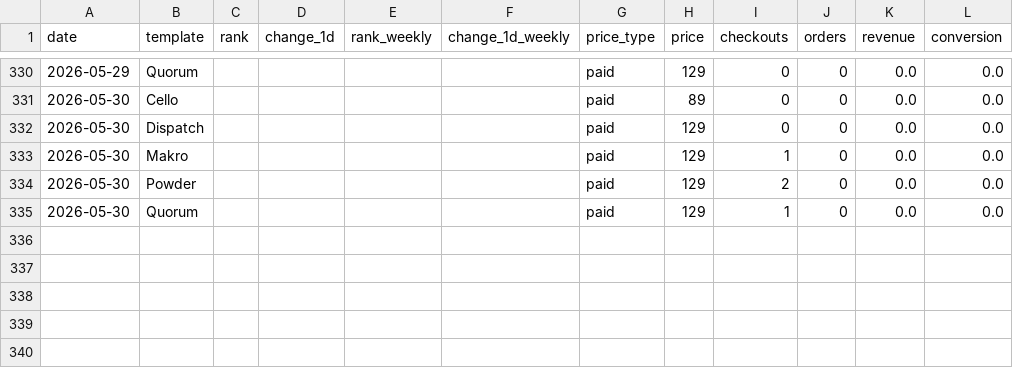
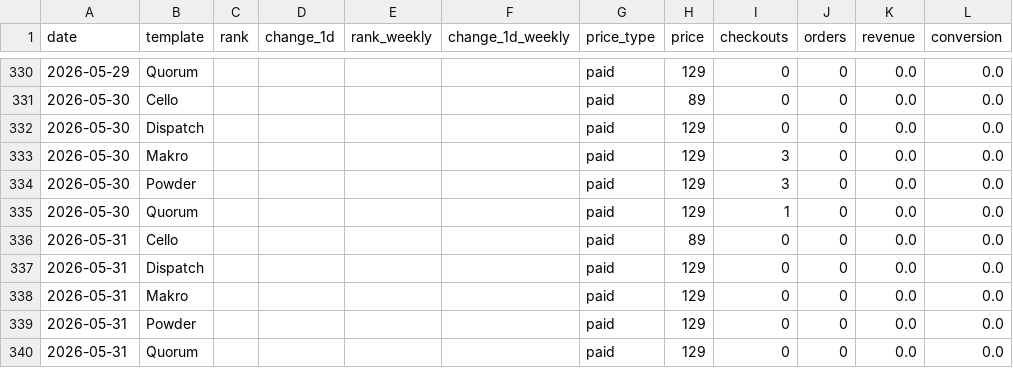
Before and after one commit to stfnco/easyfast-analytics, a CSV file: easyfast_ranks_history.csv, drawn as a sheet; only a part is shown, gaps mark what is left out.

```diff
--- a/easyfast_ranks_history.csv
+++ b/easyfast_ranks_history.csv
@@ -332,4 +332,9 @@ date,template,rank,change_1d,rank_weekly,change_1d_weekly,price_type,price,check
 2026-05-30,Dispatch,,,,,paid,129,0,0,0.0,0.0
-2026-05-30,Makro,,,,,paid,129,1,0,0.0,0.0
-2026-05-30,Powder,,,,,paid,129,2,0,0.0,0.0
+2026-05-30,Makro,,,,,paid,129,3,0,0.0,0.0
+2026-05-30,Powder,,,,,paid,129,3,0,0.0,0.0
 2026-05-30,Quorum,,,,,paid,129,1,0,0.0,0.0
+2026-05-31,Cello,,,,,paid,89,0,0,0.0,0.0
+2026-05-31,Dispatch,,,,,paid,129,0,0,0.0,0.0
+2026-05-31,Makro,,,,,paid,129,0,0,0.0,0.0
+2026-05-31,Powder,,,,,paid,129,0,0,0.0,0.0
+2026-05-31,Quorum,,,,,paid,129,0,0,0.0,0.0
```
